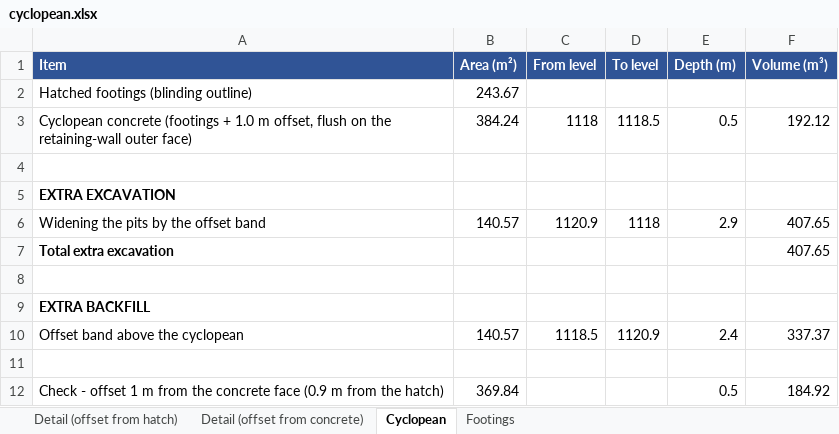
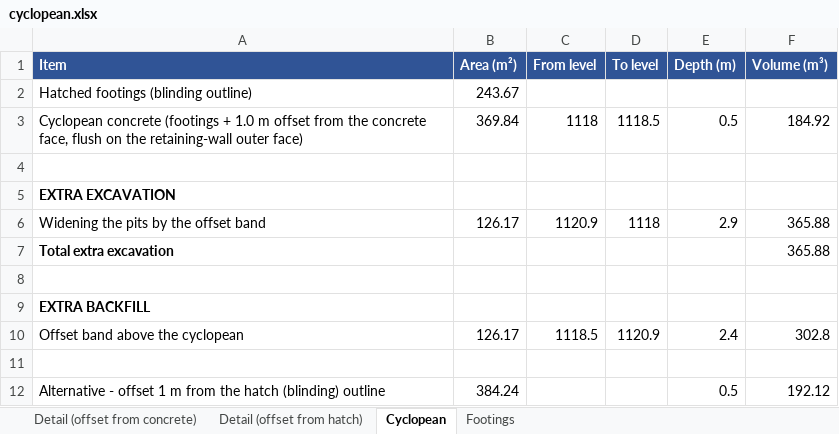
Before and after one commit to kbustanjicompany-cmd/MOHAMMED, an Excel workbook: cyclopean.xlsx, sheet Cyclopean, drawn as a sheet; values as stored, in another font and other column widths than the file's, no borders; removed rows and columns are numbered as before the commit, all else as after; the diff names each change by its address in the sheet, - before the commit and + after, or states it on an @@ line.

```diff
--- a/cyclopean.xlsx (sheet Cyclopean)
+++ b/cyclopean.xlsx (sheet Cyclopean)
@@ sheet tab order changed: Detail (offset from concrete) | Detail (offset from hatch) | Cyclopean | Footings @@
-A3 (Item): …1.0 m offset, flush on…
+A3 (Item): …1.0 m offset from the concrete face, flush on…
-B3 (Area (m²)): 384.24
+B3 (Area (m²)): 369.84
-F3 (Volume (m³)): 192.12
+F3 (Volume (m³)): 184.92
-B6 (Area (m²)): 140.57
+B6 (Area (m²)): 126.17
-F6:F7 (Volume (m³)): 407.65
+F6:F7 (Volume (m³)): 365.88
-B10 (Area (m²)): 140.57
+B10 (Area (m²)): 126.17
-F10 (Volume (m³)): 337.37
+F10 (Volume (m³)): 302.8
-row 12: Check - offset 1 m from the concrete face (0.9 m from the hatch) | 369.84 |  |  | 0.5 | 184.92
+row 12: Alternative - offset 1 m from the hatch (blinding) outline | 384.24 |  |  | 0.5 | 192.12
```
Also changed, not shown: cyclopean_ar.xlsx, 5 other files.
